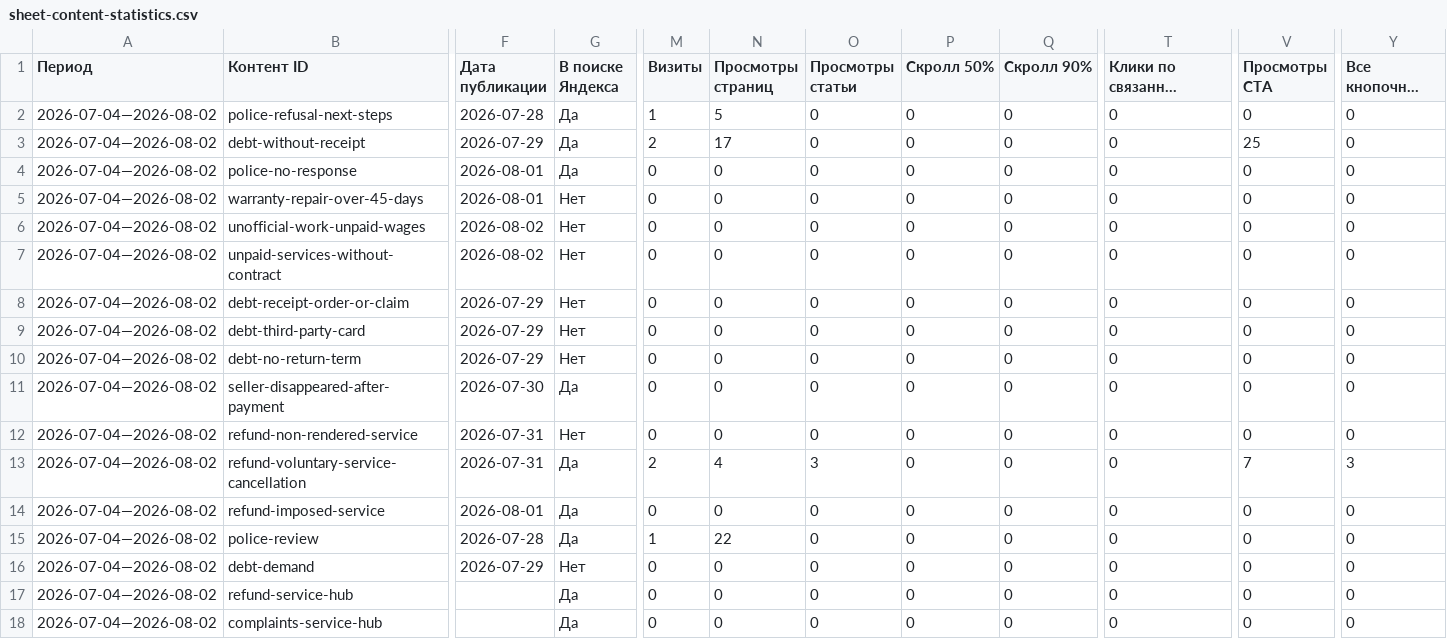
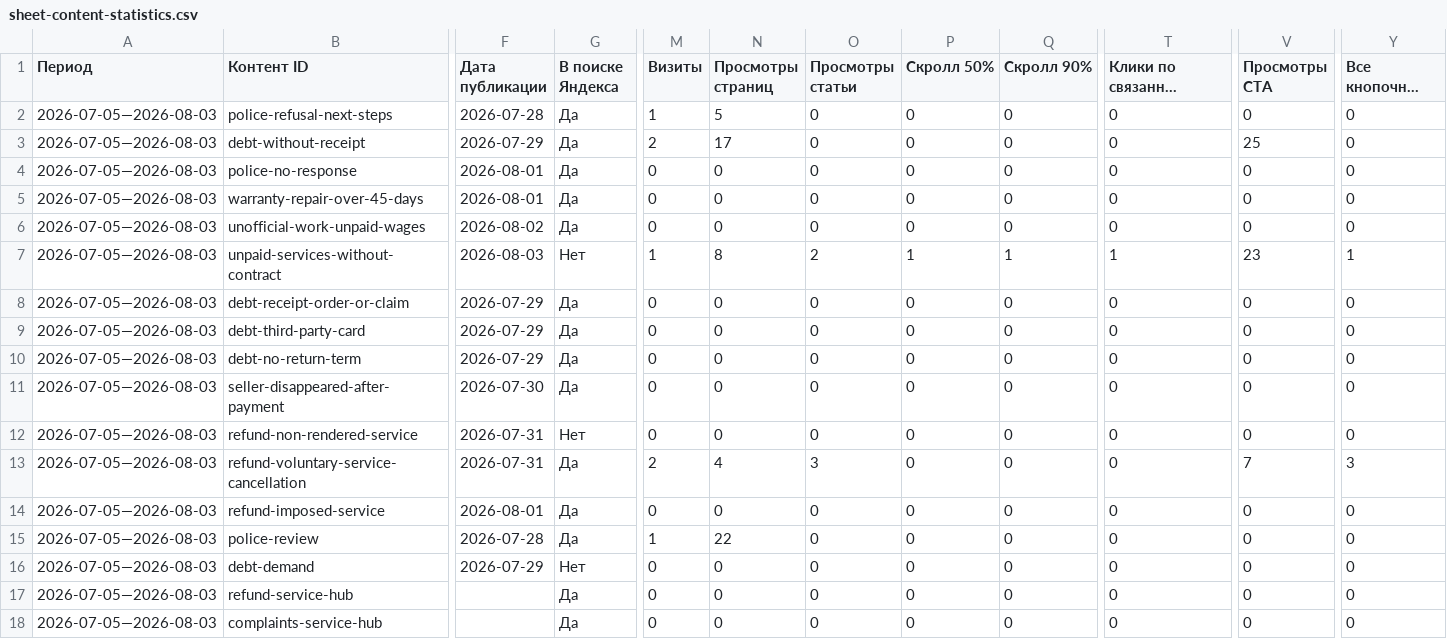
Before and after one commit to zcasqw92-yurist/maxim-shevchuk-lawyer, a CSV file: reports/seo-data/sheet-content-statistics.csv, drawn as a sheet; only a part is shown, gaps mark what is left out; long unchanged cells end in …; the diff covers the shown part only; the diff names each change by its address in the sheet, - before the commit and + after, or states it on an @@ line.

```diff
--- a/reports/seo-data/sheet-content-statistics.csv
+++ b/reports/seo-data/sheet-content-statistics.csv
-A2:A18 (Период): 2026-07-04—2026-08-02
+A2:A18 (Период): 2026-07-05—2026-08-03
-G5:G6 (В поиске Яндекса): Нет
+G5:G6 (В поиске Яндекса): Да
-F7 (Дата публикации): 2026-08-02
+F7 (Дата публикации): 2026-08-03
-M7 (Визиты): 0
+M7 (Визиты): 1
-N7 (Просмотры страниц): 0
+N7 (Просмотры страниц): 8
-O7 (Просмотры статьи): 0
+O7 (Просмотры статьи): 2
-P7 (Скролл 50%): 0
+P7 (Скролл 50%): 1
-Q7 (Скролл 90%): 0
+Q7 (Скролл 90%): 1
-T7 (Клики по связанным материалам): 0
+T7 (Клики по связанным материалам): 1
-V7 (Просмотры CTA): 0
+V7 (Просмотры CTA): 23
-Y7 (Все кнопочные действия): 0
+Y7 (Все кнопочные действия): 1
-G8:G10 (В поиске Яндекса): Нет
+G8:G10 (В поиске Яндекса): Да
```
Also changed, not shown: 1 edited cell elsewhere in this file, reports/seo-data/sheet-cluster-statistics.csv, reports/seo-data/sheet-content-contact-signals.csv, 2 other files.
